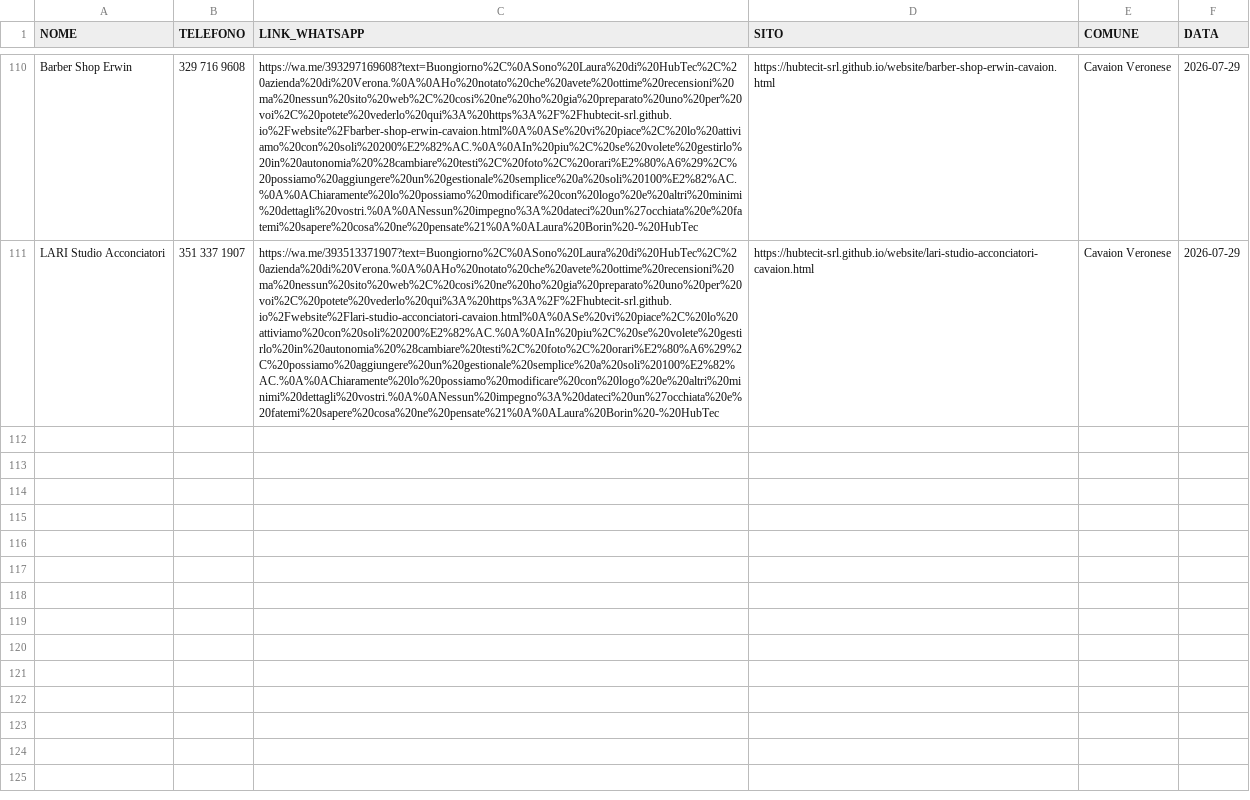
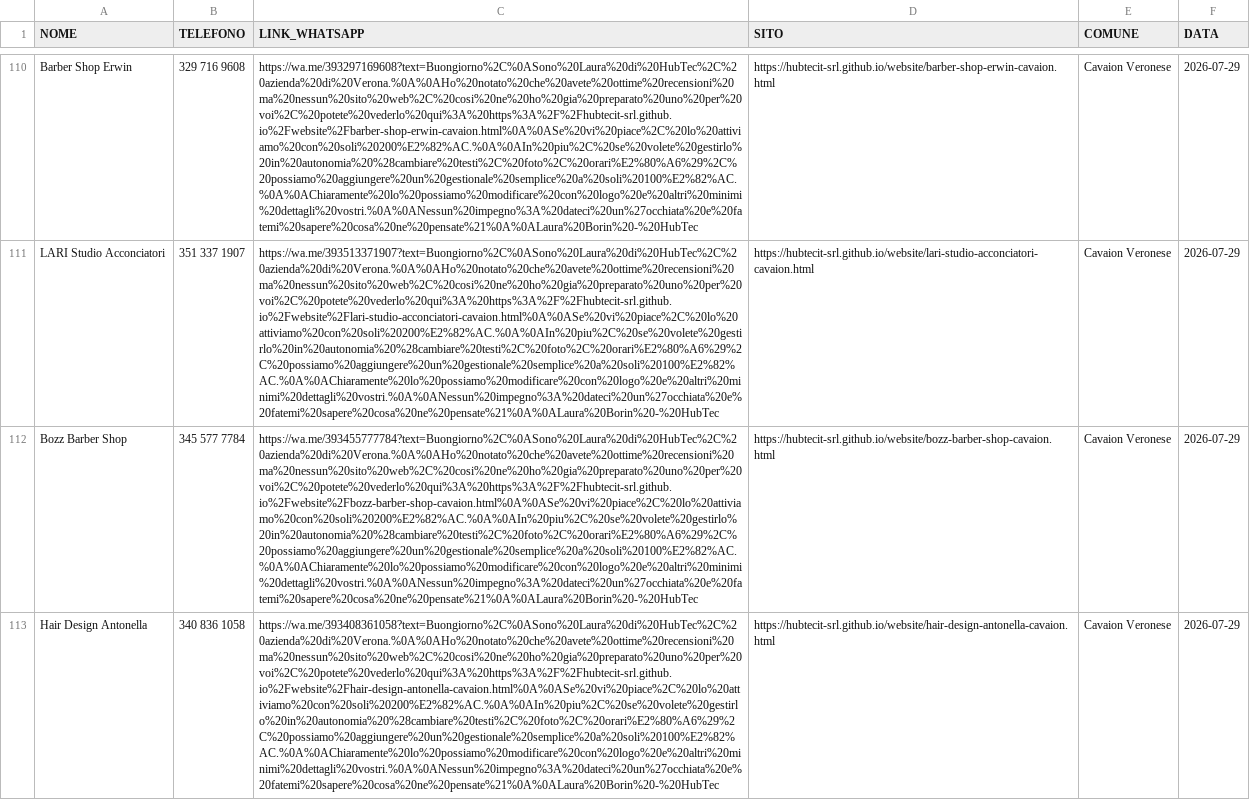
Before and after one commit to hubtecit-srl/website, a CSV file: whatsapp-queue.csv, drawn as a sheet; only a part is shown, gaps mark what is left out; the diff covers the shown part only; the diff names each change by its address in the sheet, - before the commit and + after, or states it on an @@ line.

Commit message:
Cavaion Veronese parrucchieri: +3 siti (Bozz Barber Shop, Hair Design Antonella, Dettaglio Parrucchieri)

```diff
--- a/whatsapp-queue.csv
+++ b/whatsapp-queue.csv
+row 112: Bozz Barber Shop | 345 577 7784 | https://wa.me/393455777784?text=Buongiorno%2C%0ASono%20Laura%20di%20HubTec%2C%20azienda%20di%20Verona.%0A%0AHo%20notato%20che%20avete%20ottime%20recensioni%20ma%20nessun%20sito%20web%2C%20cosi%20ne%20ho%20gia%20preparato%20uno%20per%20voi%2C%20potete%20vederlo%20qui%3A%20https%3A%2F%2Fhubtecit-srl.github.io%2Fwebsite%2Fbozz-barber-shop-cavaion.html%0A%0ASe%20vi%20piace%2C%20lo%20attiviamo%20con%20soli%20200%E2%82%AC.%0A%0AIn%20piu%2C%20se%20volete%20gestirlo%20in%20autonomia%20%28cambiare%20testi%2C%20foto%2C%20orari%E2%80%A6%29%2C%20possiamo%20aggiungere%20un%20gestionale%20semplice%20a%20soli%20100%E2%82%AC.%0A%0AChiaramente%20lo%20possiamo%20modificare%20con%20logo%20e%20altri%20minimi%20dettagli%20vostri.%0A%0ANessun%20impegno%3A%20dateci%20un%27occhiata%20e%20fatemi%20sapere%20cosa%20ne%20pensate%21%0A%0ALaura%20Borin%20-%20HubTec | https://hubtecit-srl.github.io/website/bozz-barber-shop-cavaion.html | Cavaion Veronese | 2026-07-29
+row 113: Hair Design Antonella | 340 836 1058 | https://wa.me/393408361058?text=Buongiorno%2C%0ASono%20Laura%20di%20HubTec%2C%20azienda%20di%20Verona.%0A%0AHo%20notato%20che%20avete%20ottime%20recensioni%20ma%20nessun%20sito%20web%2C%20cosi%20ne%20ho%20gia%20preparato%20uno%20per%20voi%2C%20potete%20vederlo%20qui%3A%20https%3A%2F%2Fhubtecit-srl.github.io%2Fwebsite%2Fhair-design-antonella-cavaion.html%0A%0ASe%20vi%20piace%2C%20lo%20attiviamo%20con%20soli%20200%E2%82%AC.%0A%0AIn%20piu%2C%20se%20volete%20gestirlo%20in%20autonomia%20%28cambiare%20testi%2C%20foto%2C%20orari%E2%80%A6%29%2C%20possiamo%20aggiungere%20un%20gestionale%20semplice%20a%20soli%20100%E2%82%AC.%0A%0AChiaramente%20lo%20possiamo%20modificare%20con%20logo%20e%20altri%20minimi%20dettagli%20vostri.%0A%0ANessun%20impegno%3A%20dateci%20un%27occhiata%20e%20fatemi%20sapere%20cosa%20ne%20pensate%21%0A%0ALaura%20Borin%20-%20HubTec | https://hubtecit-srl.github.io/website/hair-design-antonella-cavaion.html | Cavaion Veronese | 2026-07-29
```
Also changed, not shown: 1 added row elsewhere in this file, 6 other files.
